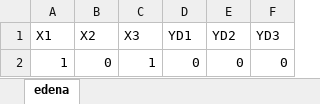
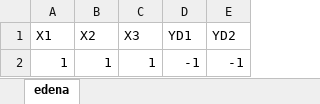
Before and after one commit to brayortepla12/redNeuronal, an Excel workbook: datos.xlsx, sheet edena, drawn as a sheet; values as stored, in another font and other column widths than the file's, no borders; the diff names each change by its address in the sheet, - before the commit and + after, or states it on an @@ line.

```diff
--- a/datos.xlsx (sheet edena)
+++ b/datos.xlsx (sheet edena)
-column F (YD3), row 2: 0
-B2 (X2): 0
+B2 (X2): 1
-D2 (YD1): 0
+D2 (YD1): -1
-E2 (YD2): 0
+E2 (YD2): -1
```
Also changed, not shown: 1 other file.
